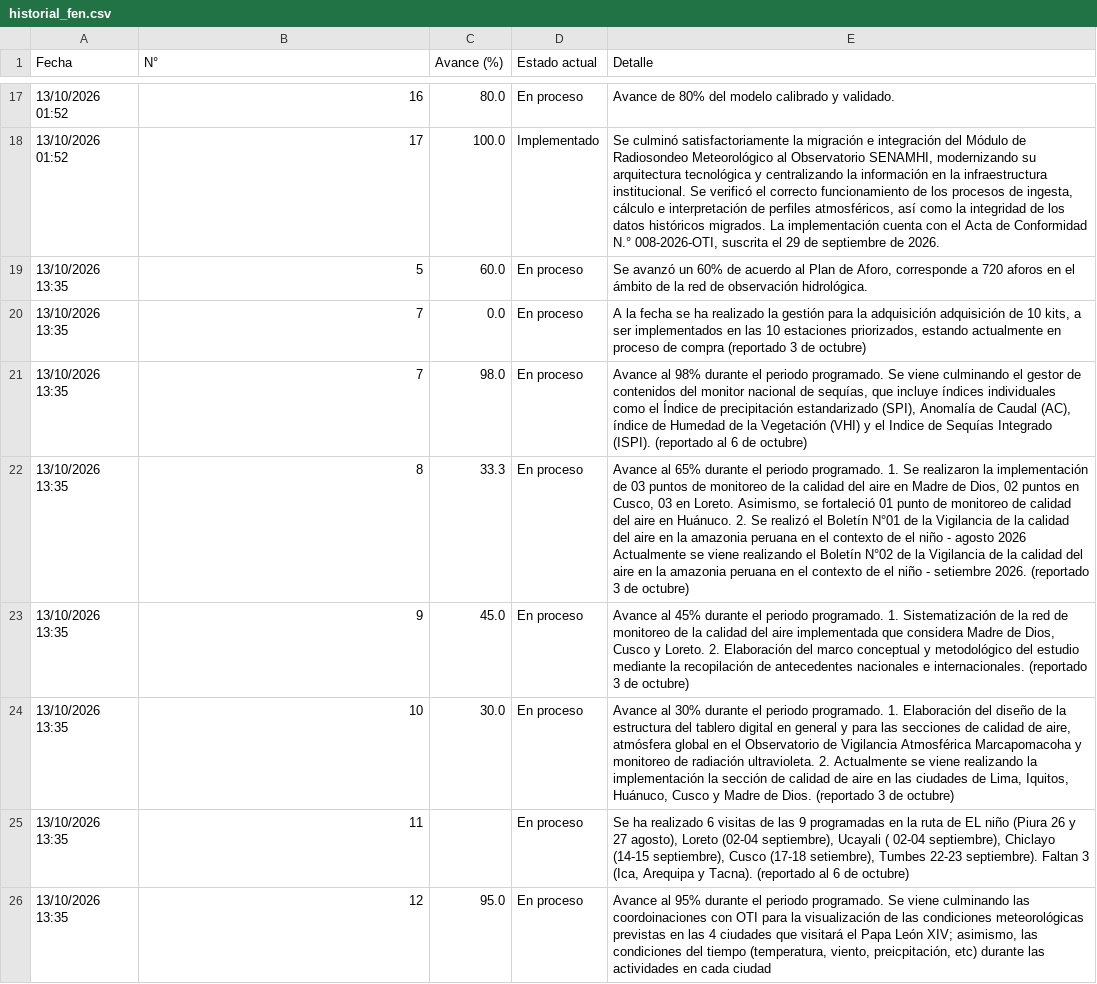
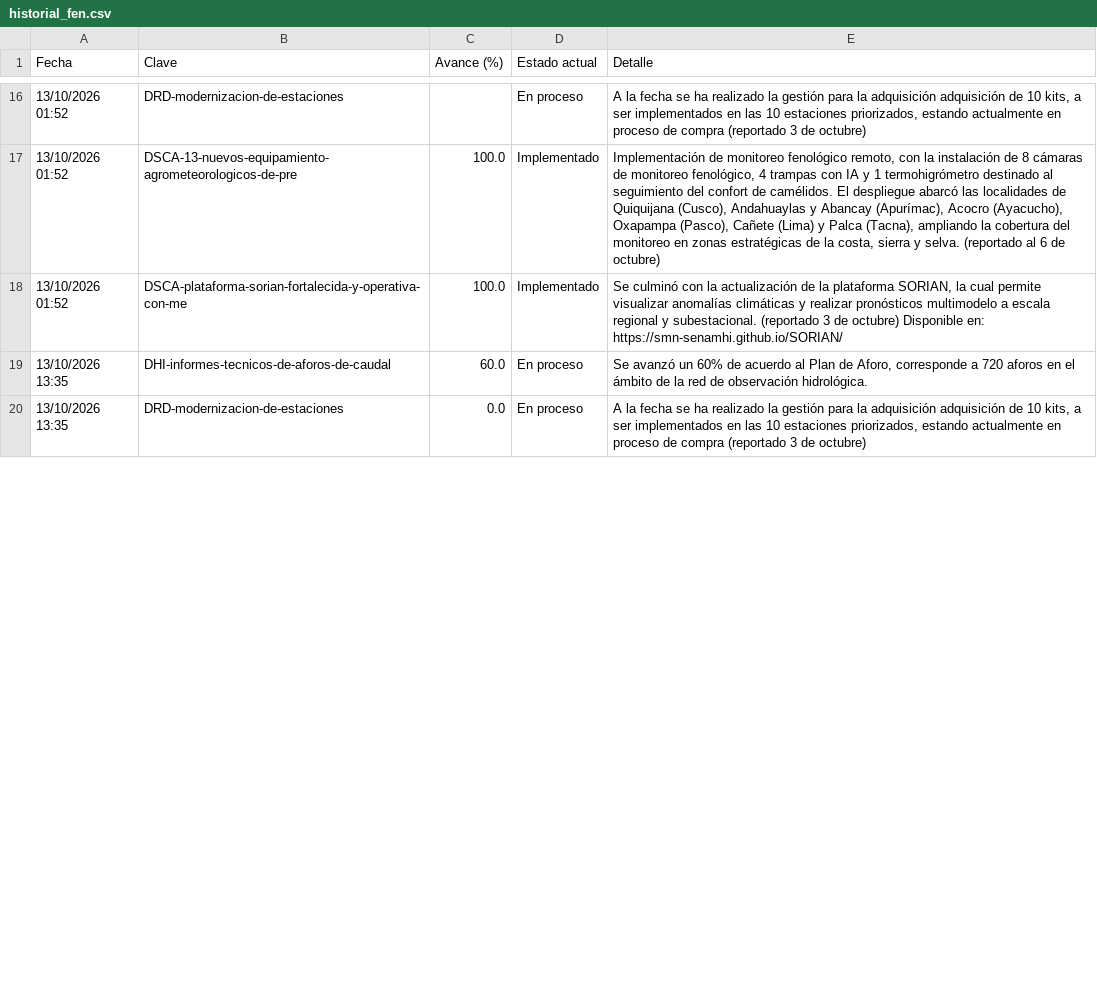
Before and after one commit to andresffigueroaa-blip/seguimiento-100dias-senamhi, a CSV file: datos/historial_fen.csv, drawn as a sheet; only a part is shown, gaps mark what is left out; removed rows and columns are numbered as before the commit, all else as after; the diff covers the shown part only; the diff names each change by its address in the sheet, - before the commit and + after, or states it on an @@ line.

```diff
--- a/datos/historial_fen.csv
+++ b/datos/historial_fen.csv
-B1: N°
+B1: Clave
-B16 (Clave): 16
+B16 (Clave): DRD-modernizacion-de-estaciones
-C16 (Avance (%)): 80.0
+C16 (Avance (%)): (empty)
-E16 (Detalle): Avance de 80% del modelo calibrado y validado.
+E16 (Detalle): A la fecha se ha realizado la gestión para la adquisición adquisición de 10 kits, a ser implementados en las 10 estaciones priorizados, estando actualmente en proceso de compra (reportado 3 de octubre)
-B17 (Clave): 17
+B17 (Clave): DSCA-13-nuevos-equipamiento-agrometeorologicos-de-pre
-E17 (Detalle): Se culminó satisfactoriamente la migración e integración del Módulo de Radiosondeo Meteorológico al Observatorio SENAMHI, modernizando su arquitectura tecnológica y centralizando la información en la infraestructura institucional. Se verificó el correcto funcionamiento de los procesos de ingesta, cálculo e interpretación de perfiles atmosféricos, así como la integridad de los datos históricos migrados. La implementación cuenta con el Acta de Conformidad N.° 008-2026-OTI, suscrita el 29 de septiembre de 2026.
+E17 (Detalle): Implementación de monitoreo fenológico remoto, con la instalación de 8 cámaras de monitoreo fenológico, 4 trampas con IA y 1 termohigrómetro destinado al seguimiento del confort de camélidos. El despliegue abarcó las localidades de Quiquijana (Cusco), Andahuaylas y Abancay (Apurímac), Acocro (Ayacucho), Oxapampa (Pasco), Cañete (Lima) y Palca (Tacna), ampliando la cobertura del monitoreo en zonas estratégicas de la costa, sierra y selva. (reportado al 6 de octubre)
+row 18: 13/10/2026 01:52 | DSCA-plataforma-sorian-fortalecida-y-operativa-con-me | 100.0 | Implementado | Se culminó con la actualización de la plataforma SORIAN, la cual permite visualizar anomalías climáticas y realizar pronósticos multimodelo a escala regional y subestacional. (reportado 3 de octubre) Disponible en: https://smn-senamhi.github.io/SORIAN/
-B19 (Clave): 5
+B19 (Clave): DHI-informes-tecnicos-de-aforos-de-caudal
-B20 (Clave): 7
+B20 (Clave): DRD-modernizacion-de-estaciones
-row 21: 13/10/2026 13:35 | 7 | 98.0 | En proceso | Avance al 98% durante el periodo programado. Se viene culminando el gestor de contenidos del monitor nacional de sequías, que incluye índices individuales como el Índice de precipitación estandarizado (SPI), Anomalía de Caudal (AC), índice de Humedad de la Vegetación (VHI) y el Indice de Sequías Integrado (ISPI). (reportado al 6 de octubre)
-row 22: 13/10/2026 13:35 | 8 | 33.3 | En proceso | Avance al 65% durante el periodo programado. 1. Se realizaron la implementación de 03 puntos de monitoreo de la calidad del aire en Madre de Dios, 02 puntos en Cusco, 03 en Loreto. Asimismo, se fortaleció 01 punto de monitoreo de calidad del aire en Huánuco. 2. Se realizó el Boletín N°01 de la Vigilancia de la calidad del aire en la amazonia peruana en el contexto de el niño - agosto 2026 Actualmente se viene realizando el Boletín N°02 de la Vigilancia de la calidad del aire en la amazonia peruana en el contexto de el niño - setiembre 2026. (reportado 3 de octubre)
-row 23: 13/10/2026 13:35 | 9 | 45.0 | En proceso | Avance al 45% durante el periodo programado. 1. Sistematización de la red de monitoreo de la calidad del aire implementada que considera Madre de Dios, Cusco y Loreto. 2. Elaboración del marco conceptual y metodológico del estudio mediante la recopilación de antecedentes nacionales e internacionales. (reportado 3 de octubre)
-row 24: 13/10/2026 13:35 | 10 | 30.0 | En proceso | Avance al 30% durante el periodo programado. 1. Elaboración del diseño de la estructura del tablero digital en general y para las secciones de calidad de aire, atmósfera global en el Observatorio de Vigilancia Atmosférica Marcapomacoha y monitoreo de radiación ultravioleta. 2. Actualmente se viene realizando la implementación la sección de calidad de aire en las ciudades de Lima, Iquitos, Huánuco, Cusco y Madre de Dios. (reportado 3 de octubre)
-row 25: 13/10/2026 13:35 | 11 |  | En proceso | Se ha realizado 6 visitas de las 9 programadas en la ruta de EL niño (Piura 26 y 27 agosto), Loreto (02-04 septiembre), Ucayali ( 02-04 septiembre), Chiclayo (14-15 septiembre), Cusco (17-18 setiembre), Tumbes 22-23 septiembre). Faltan 3 (Ica, Arequipa y Tacna). (reportado al 6 de octubre)
-row 26: 13/10/2026 13:35 | 12 | 95.0 | En proceso | Avance al 95% durante el periodo programado. Se viene culminando las coordoinaciones con OTI para la visualización de las condiciones meteorológicas previstas en las 4 ciudades que visitará el Papa León XIV; asimismo, las condiciones del tiempo (temperatura, viento, preicpitación, etc) durante las actividades en cada ciudad
```
Also changed, not shown: 4 added rows, 13 removed rows and 27 edited cells elsewhere in this file, 4 other files.
